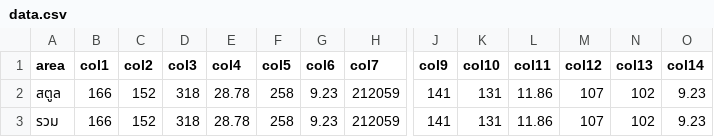
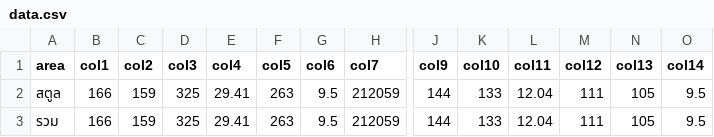
Before and after one commit to mamyboy/satun-smiv, a CSV file: amphoe-data/indicator2/data.csv, drawn as a sheet; only a part is shown, gaps mark what is left out; the diff names each change by its address in the sheet, - before the commit and + after, or states it on an @@ line.

Commit message:
Refresh HDC indicator data (2026-10-14)
Automated update via scripts/update-data.sh.
Still failing after retry: indicator_relate_22_2

```diff
--- a/amphoe-data/indicator2/data.csv
+++ b/amphoe-data/indicator2/data.csv
-C2:C3 (col2): 152
+C2:C3 (col2): 159
-D2:D3 (col3): 318
+D2:D3 (col3): 325
-E2:E3 (col4): 28.78
+E2:E3 (col4): 29.41
-F2:F3 (col5): 258
+F2:F3 (col5): 263
-G2:G3 (col6): 9.23
+G2:G3 (col6): 9.5
-J2:J3 (col9): 141
+J2:J3 (col9): 144
-K2:K3 (col10): 131
+K2:K3 (col10): 133
-L2:L3 (col11): 11.86
+L2:L3 (col11): 12.04
-M2:M3 (col12): 107
+M2:M3 (col12): 111
-N2:N3 (col13): 102
+N2:N3 (col13): 105
-O2:O3 (col14): 9.23
+O2:O3 (col14): 9.5
```
Also changed, not shown: 28 other files.
